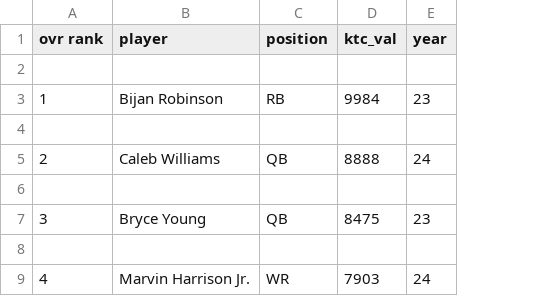
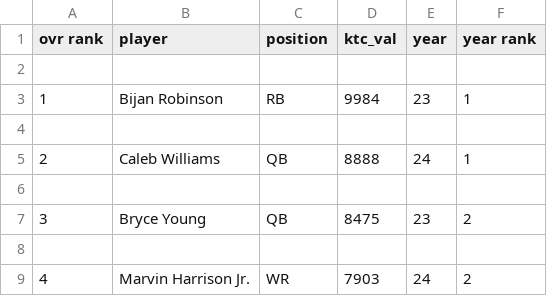
Before and after one commit to nwatson2/home, a CSV file: countdown/formatters/draft/2023KTC_out.csv, drawn as a sheet; only a part is shown; the diff names each change by its address in the sheet, - before the commit and + after, or states it on an @@ line.

Commit message:
added year ovr

```diff
--- a/countdown/formatters/draft/2023KTC_out.csv
+++ b/countdown/formatters/draft/2023KTC_out.csv
+column F (year rank), rows 3-9: 1 |  | 1 |  | 2 |  | 2
```
Also changed, not shown: countdown/formatters/draft/ktc_draft.csv, 1 other file.
